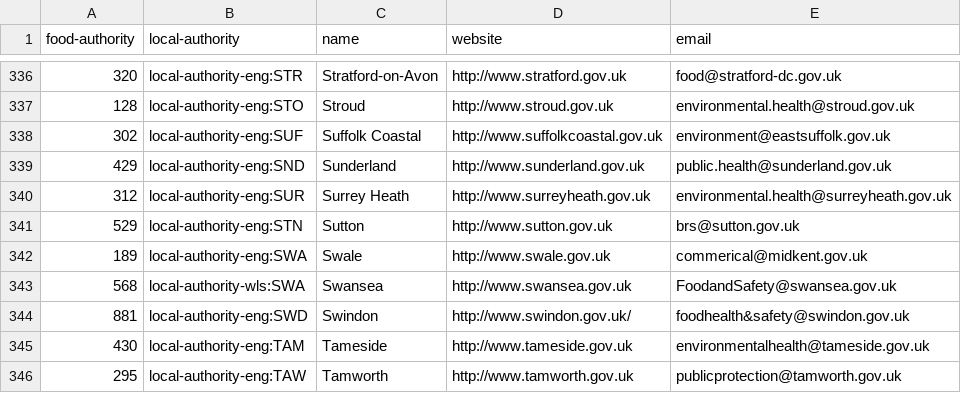
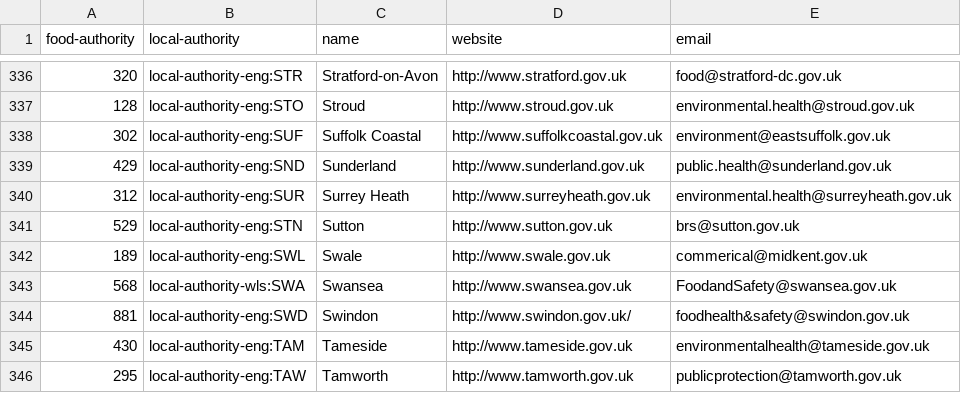
Before and after one commit to openregister/local-authority-data, a TSV file: maps/food-authority.tsv, drawn as a sheet; only a part is shown, gaps mark what is left out.

```diff
--- a/maps/food-authority.tsv
+++ b/maps/food-authority.tsv
@@ -341,3 +341,3 @@ food-authority	local-authority	name	website	email
 529	local-authority-eng:STN	Sutton	http://www.sutton.gov.uk	brs@sutton.gov.uk
-189	local-authority-eng:SWA	Swale	http://www.swale.gov.uk	commerical@midkent.gov.uk
+189	local-authority-eng:SWL	Swale	http://www.swale.gov.uk	commerical@midkent.gov.uk
 568	local-authority-wls:SWA	Swansea	http://www.swansea.gov.uk	FoodandSafety@swansea.gov.uk
```
Also changed, not shown: maps/gss.tsv, maps/local-custodian.tsv, 3 other files.
